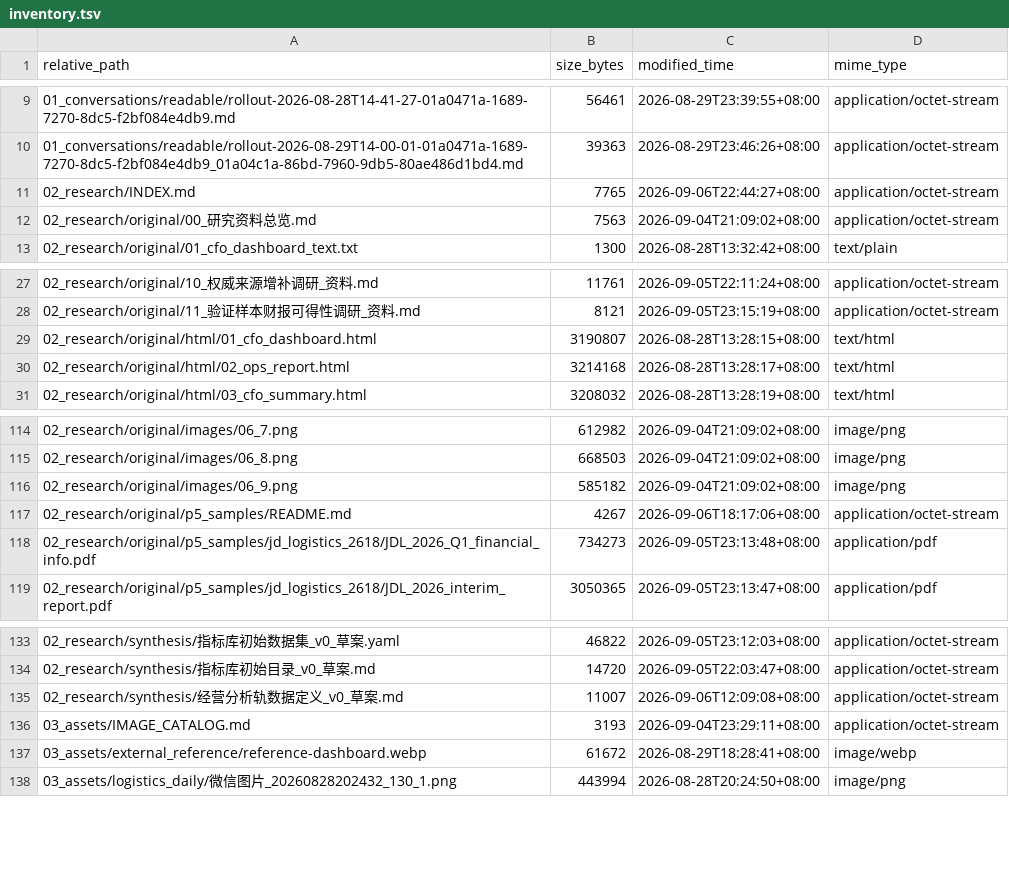
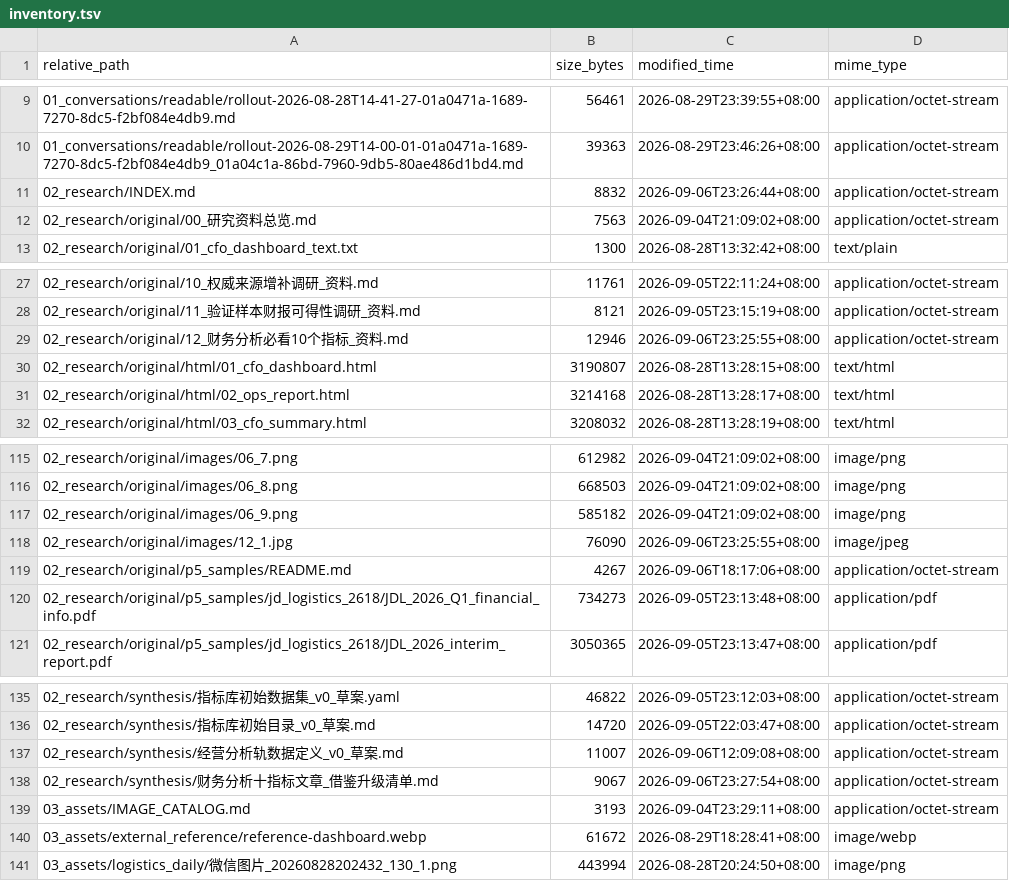
Before and after one commit to davyzhong/FLOW, a TSV file: docs/knowledge-base/99_manifest/inventory.tsv, drawn as a sheet; only a part is shown, gaps mark what is left out.

Commit message:
docs: ingest ten-metric finance article with adoption checklist (D01)
- archive full transcript as 02_research/original/12 (Li Qifang, via webReader snapshot; publish date unknown, 45 inline images unrecoverable from snapshot)
- add synthesis adoption checklist: 4-question skeleton, core-ten default view, metric catalog gaps (period-expense-ratio, OCF/NI) routed to v1.1, growth-quality cross-checks
- fold takeaways into objective-finance master plan D01 + rolling record
- sync Obsidian vault (数据分析星球/, outside repo)

```diff
--- a/docs/knowledge-base/99_manifest/inventory.tsv
+++ b/docs/knowledge-base/99_manifest/inventory.tsv
@@ -10,3 +10,3 @@ relative_path	size_bytes	modified_time	mime_type
 01_conversations/readable/rollout-2026-08-29T14-00-01-01a0471a-1689-7270-8dc5-f2bf084e4db9_01a04c1a-86bd-7960-9db5-80ae486d1bd4.md	39363	2026-08-29T23:46:26+08:00	application/octet-stream
-02_research/INDEX.md	7765	2026-09-06T22:44:27+08:00	application/octet-stream
+02_research/INDEX.md	8832	2026-09-06T23:26:44+08:00	application/octet-stream
 02_research/original/00_研究资料总览.md	7563	2026-09-04T21:09:02+08:00	application/octet-stream
@@ -28,2 +28,3 @@ relative_path	size_bytes	modified_time	mime_type
 02_research/original/11_验证样本财报可得性调研_资料.md	8121	2026-09-05T23:15:19+08:00	application/octet-stream
+02_research/original/12_财务分析必看10个指标_资料.md	12946	2026-09-06T23:25:55+08:00	application/octet-stream
 02_research/original/html/01_cfo_dashboard.html	3190807	2026-08-28T13:28:15+08:00	text/html
@@ -116,2 +117,3 @@ relative_path	size_bytes	modified_time	mime_type
 02_research/original/images/06_9.png	585182	2026-09-04T21:09:02+08:00	image/png
+02_research/original/images/12_1.jpg	76090	2026-09-06T23:25:55+08:00	image/jpeg
 02_research/original/p5_samples/README.md	4267	2026-09-06T18:17:06+08:00	application/octet-stream
@@ -135,2 +137,3 @@ relative_path	size_bytes	modified_time	mime_type
 02_research/synthesis/经营分析轨数据定义_v0_草案.md	11007	2026-09-06T12:09:08+08:00	application/octet-stream
+02_research/synthesis/财务分析十指标文章_借鉴升级清单.md	9067	2026-09-06T23:27:54+08:00	application/octet-stream
 03_assets/IMAGE_CATALOG.md	3193	2026-09-04T23:29:11+08:00	application/octet-stream
```
Also changed, not shown: 6 other files.
